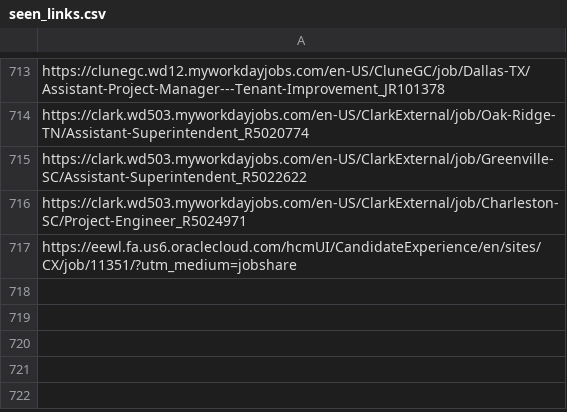
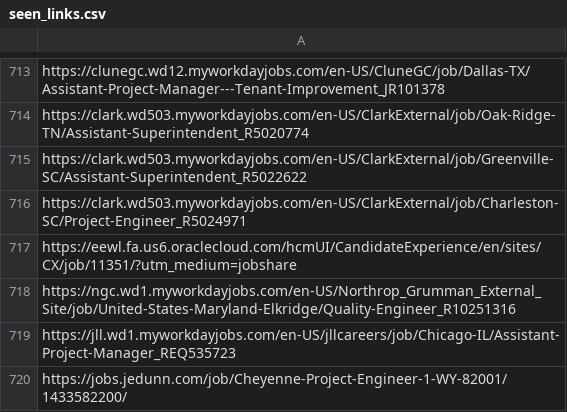
Before and after one commit to sandeepreddy46-max/Jobscrapper, a CSV file: seen_links.csv, drawn as a sheet; only a part is shown, gaps mark what is left out; the diff names each change by its address in the sheet, - before the commit and + after, or states it on an @@ line.

```diff
--- a/seen_links.csv
+++ b/seen_links.csv
+row 718: https://ngc.wd1.myworkdayjobs.com/en-US/Northrop_Grumman_External_Site/job/United-States-Maryland-Elkridge/Quality-Engineer_R10251316
+row 719: https://jll.wd1.myworkdayjobs.com/en-US/jllcareers/job/Chicago-IL/Assistant-Project-Manager_REQ535723
+row 720: https://jobs.jedunn.com/job/Cheyenne-Project-Engineer-1-WY-82001/1433582200/
```
Also changed, not shown: current_jobs.csv, new_jobs.csv, 2 other files.
